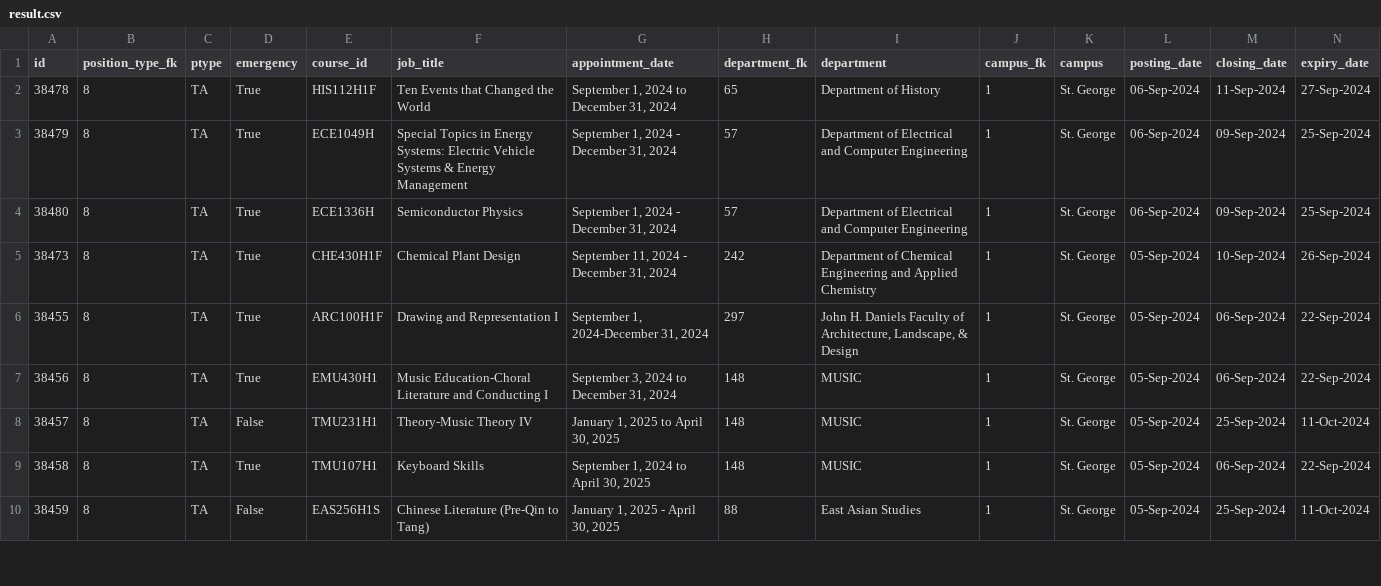
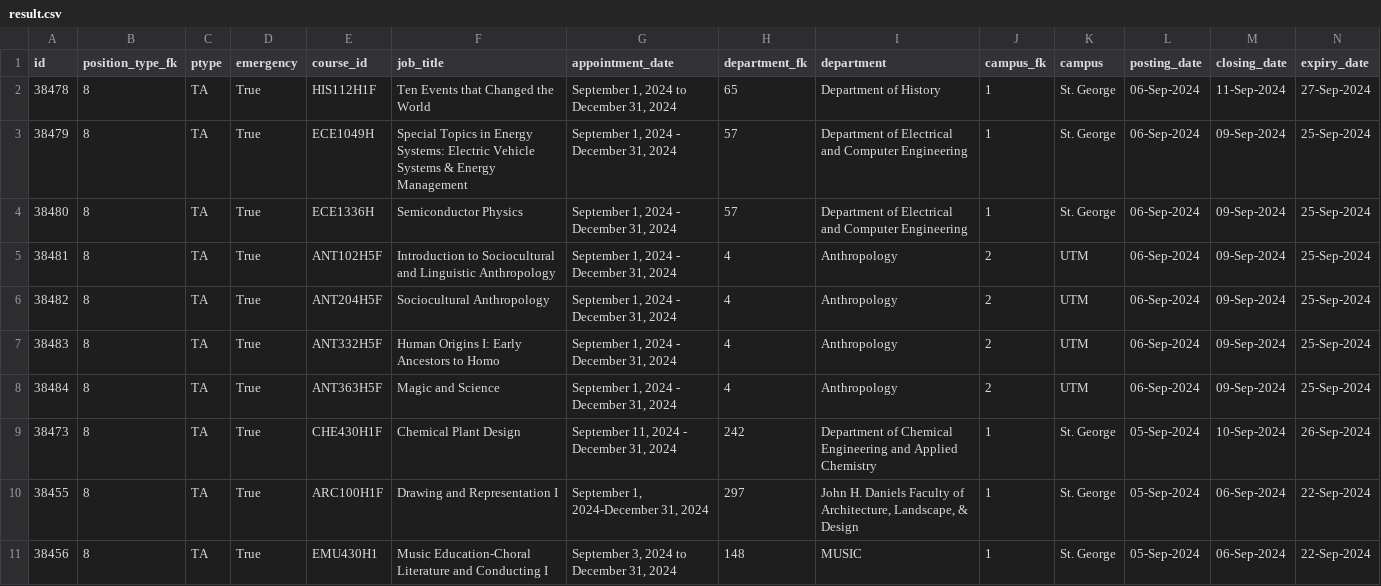
Before and after one commit to Nathan903/unit1.hrandequity.utoronto.ca, a CSV file: result.csv, drawn as a sheet; only a part is shown; the shorter side is filled out with more unchanged rows; rows hold the shown columns only; the diff names each change by its address in the sheet, - before the commit and + after, or states it on an @@ line.

```diff
--- a/result.csv
+++ b/result.csv
+row 5: 38481 | 8 | TA | True | ANT102H5F | Introduction to Sociocultural and Linguistic Anthropology | September 1, 2024 - December 31, 2024 | 4 | Anthropology | 2 | UTM | 06-Sep-2024 | 09-Sep-2024 | 25-Sep-2024
+row 6: 38482 | 8 | TA | True | ANT204H5F | Sociocultural Anthropology | September 1, 2024 - December 31, 2024 | 4 | Anthropology | 2 | UTM | 06-Sep-2024 | 09-Sep-2024 | 25-Sep-2024
+row 7: 38483 | 8 | TA | True | ANT332H5F | Human Origins I: Early Ancestors to Homo | September 1, 2024 - December 31, 2024 | 4 | Anthropology | 2 | UTM | 06-Sep-2024 | 09-Sep-2024 | 25-Sep-2024
+row 8: 38484 | 8 | TA | True | ANT363H5F | Magic and Science | September 1, 2024 - December 31, 2024 | 4 | Anthropology | 2 | UTM | 06-Sep-2024 | 09-Sep-2024 | 25-Sep-2024
```
Also changed, not shown: 1 other file.
